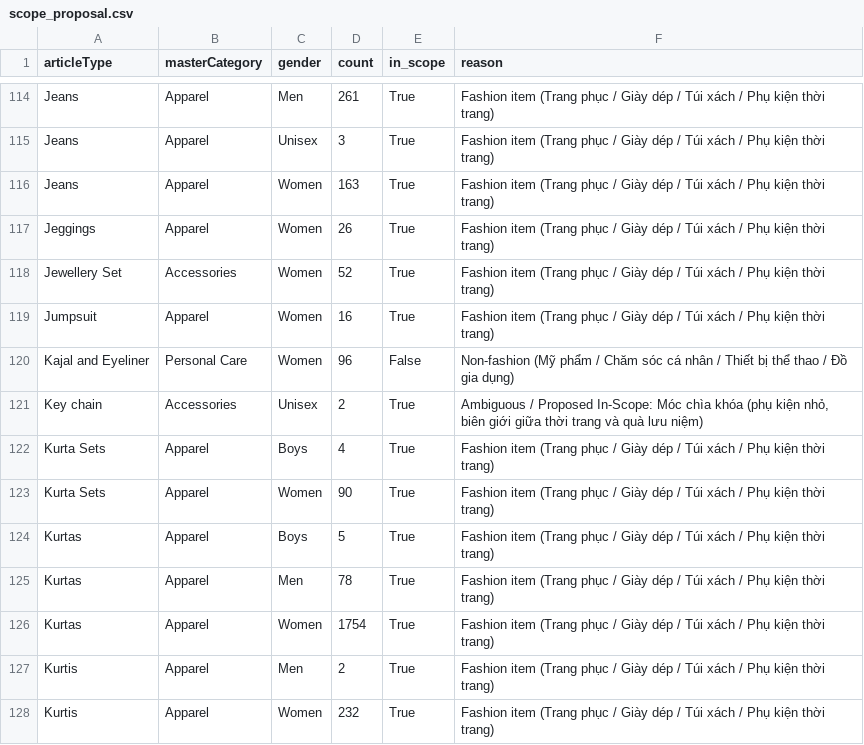
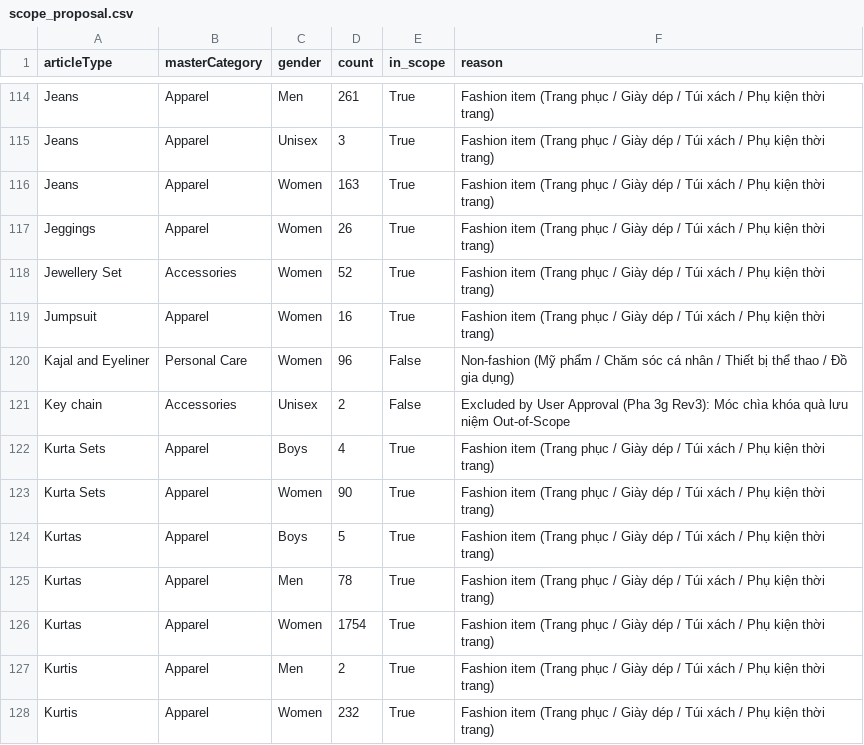
Before and after one commit to ITOnyx/btl_deep, a CSV file: reports/scope_proposal.csv, drawn as a sheet; only a part is shown, gaps mark what is left out.

Commit message:
phase 3g rev3: exclude 2 Key chain products from in_scope, update index_v2 manifest, scope_proposal, run_manifest, and record errata

```diff
--- a/reports/scope_proposal.csv
+++ b/reports/scope_proposal.csv
@@ -120,3 +120,3 @@ Jumpsuit,Apparel,Women,16,True,Fashion item (Trang phục / Giày dép / Túi x
 Kajal and Eyeliner,Personal Care,Women,96,False,Non-fashion (Mỹ phẩm / Chăm sóc cá nhân / Thiết bị thể thao / Đồ gia dụng)
-Key chain,Accessories,Unisex,2,True,"Ambiguous / Proposed In-Scope: Móc chìa khóa (phụ kiện nhỏ, biên giới giữa thời trang và quà lưu niệm)"
+Key chain,Accessories,Unisex,2,False,Excluded by User Approval (Pha 3g Rev3): Móc chìa khóa quà lưu niệm Out-of-Scope
 Kurta Sets,Apparel,Boys,4,True,Fashion item (Trang phục / Giày dép / Túi xách / Phụ kiện thời trang)
```
Also changed, not shown: 3 other files.
